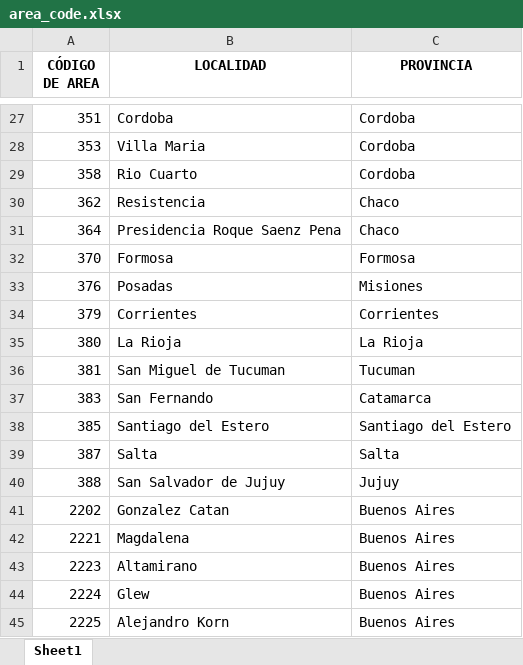
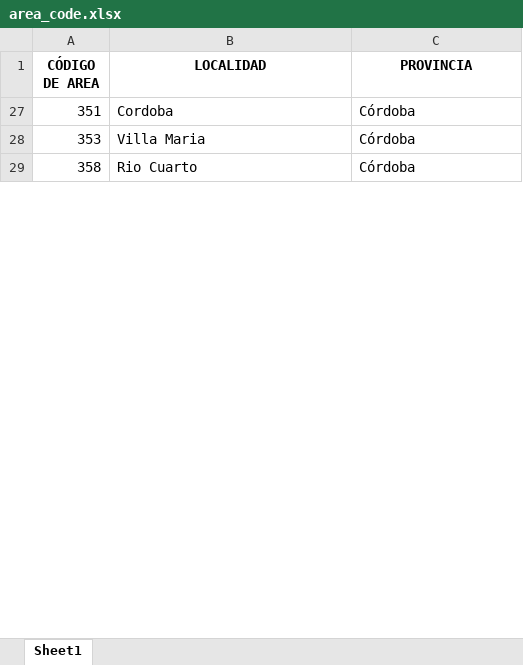
Before and after one commit to dataIntelligence-gs/chatbot-twilio, an Excel workbook: informe/area_code.xlsx, sheet Sheet1, drawn as a sheet; only a part is shown, gaps mark what is left out; values as stored, in another font and other column widths than the file's, no borders; the diff covers the shown part only; the diff names each change by its address in the sheet, - before the commit and + after, or states it on an @@ line.

```diff
--- a/informe/area_code.xlsx (sheet Sheet1)
+++ b/informe/area_code.xlsx (sheet Sheet1)
-C27:C29 (PROVINCIA): Cordoba
+C27:C29 (PROVINCIA): Córdoba
@@ row 30 hidden: 362 | Resistencia | Chaco @@
@@ row 31 hidden: 364 | Presidencia Roque Saenz Pena | Chaco @@
@@ row 32 hidden: 370 | Formosa | Formosa @@
@@ row 33 hidden: 376 | Posadas | Misiones @@
@@ row 34 hidden: 379 | Corrientes | Corrientes @@
@@ row 35 hidden: 380 | La Rioja | La Rioja @@
@@ row 36 hidden: 381 | San Miguel de Tucuman | Tucuman @@
@@ row 37 hidden: 383 | San Fernando | Catamarca @@
@@ row 38 hidden: 385 | Santiago del Estero | Santiago del Estero @@
@@ row 39 hidden: 387 | Salta | Salta @@
@@ row 40 hidden: 388 | San Salvador de Jujuy | Jujuy @@
@@ row 41 hidden: 2202 | Gonzalez Catan | Buenos Aires @@
@@ row 42 hidden: 2221 | Magdalena | Buenos Aires @@
@@ row 43 hidden: 2223 | Altamirano | Buenos Aires @@
@@ row 44 hidden: 2224 | Glew | Buenos Aires @@
@@ row 45 hidden: 2225 | Alejandro Korn | Buenos Aires @@
```
Also changed, not shown: 4 removed rows, 243 hidden or unhidden rows and 35 edited cells elsewhere in this sheet, hidden cells, 5 other files.
